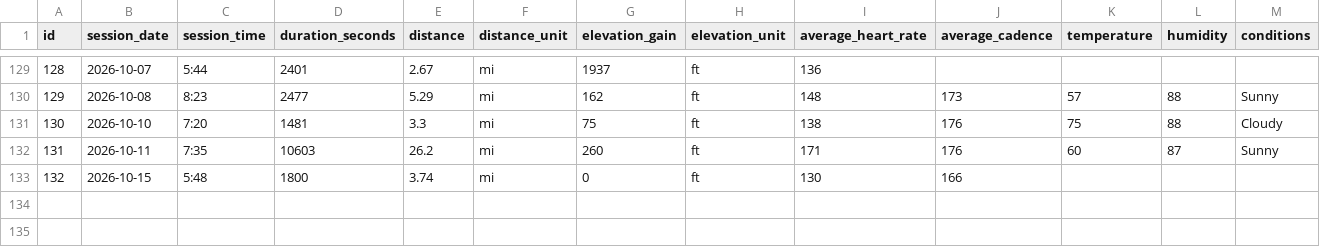
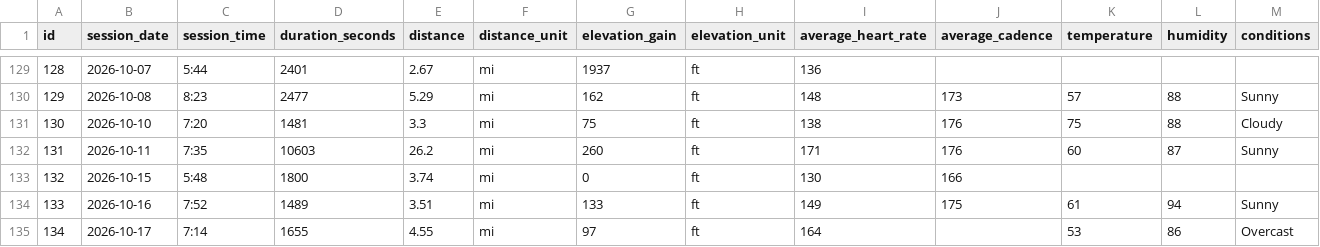
Before and after one commit to cappscr/digital-training-log-app, a CSV file: backend/db/seeds/training_sessions.csv, drawn as a sheet; only a part is shown, gaps mark what is left out; rows hold the shown columns only; the diff names each change by its address in the sheet, - before the commit and + after, or states it on an @@ line.

Commit message:
[#376] Adds the latest training sessions to the seed data

```diff
--- a/backend/db/seeds/training_sessions.csv
+++ b/backend/db/seeds/training_sessions.csv
+row 134: 133 | 2026-10-16 | 7:52 | 1489 | 3.51 | mi | 133 | ft | 149 | 175 | 61 | 94 | Sunny
+row 135: 134 | 2026-10-17 | 7:14 | 1655 | 4.55 | mi | 97 | ft | 164 |  | 53 | 86 | Overcast
```
